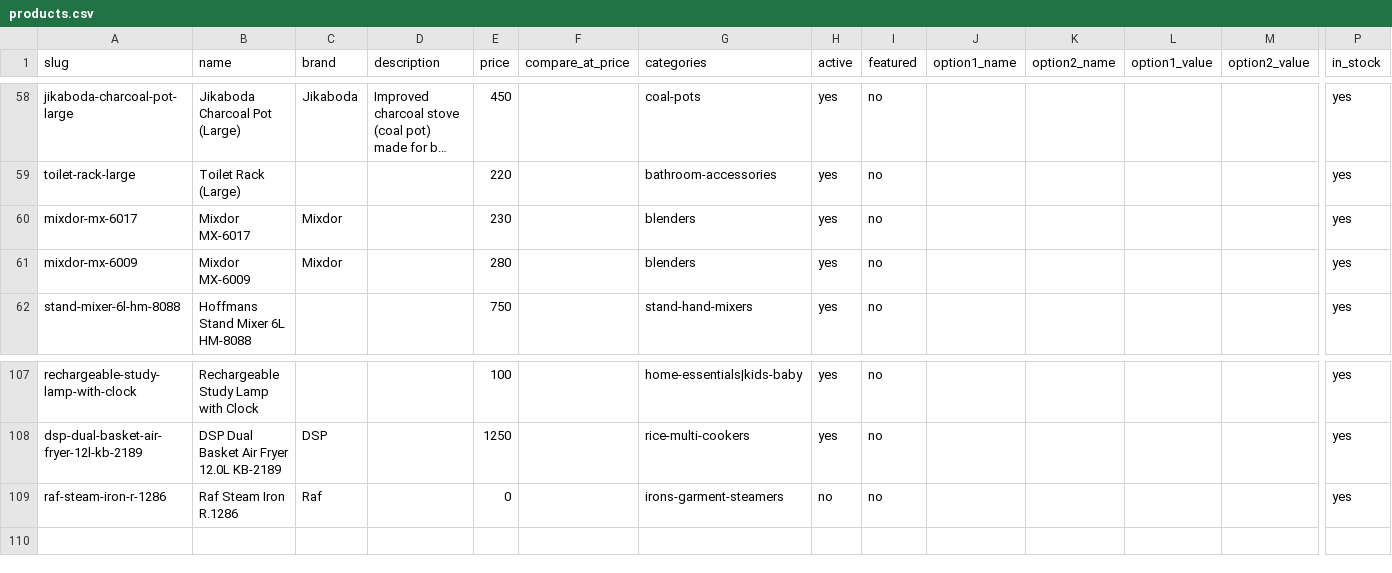
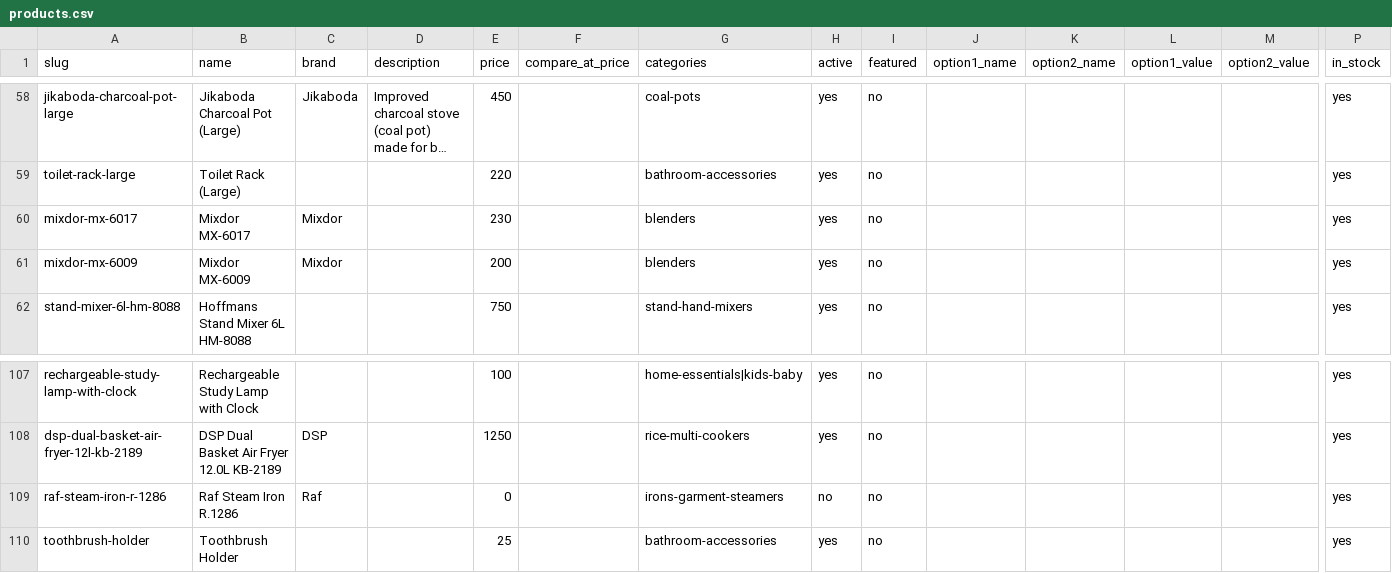
Before and after one commit to tlip-ventures/tlip-ventures, a CSV file: imports/2026-10-26-all-products/products.csv, drawn as a sheet; only a part is shown, gaps mark what is left out; long unchanged cells end in …; rows hold the shown columns only; the diff names each change by its address in the sheet, - before the commit and + after, or states it on an @@ line.

```diff
--- a/imports/2026-10-26-all-products/products.csv
+++ b/imports/2026-10-26-all-products/products.csv
-E61 (price): 280
+E61 (price): 200
+row 110: toothbrush-holder | Toothbrush Holder |  |  | 25 |  | bathroom-accessories | yes | no |  |  |  |  | yes
```
